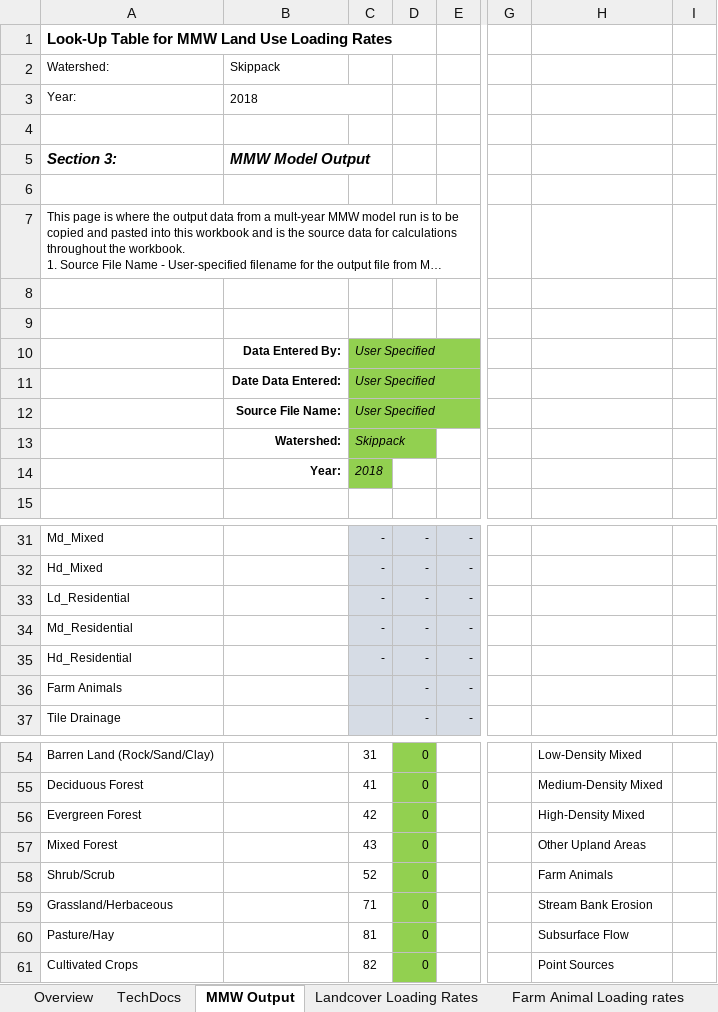
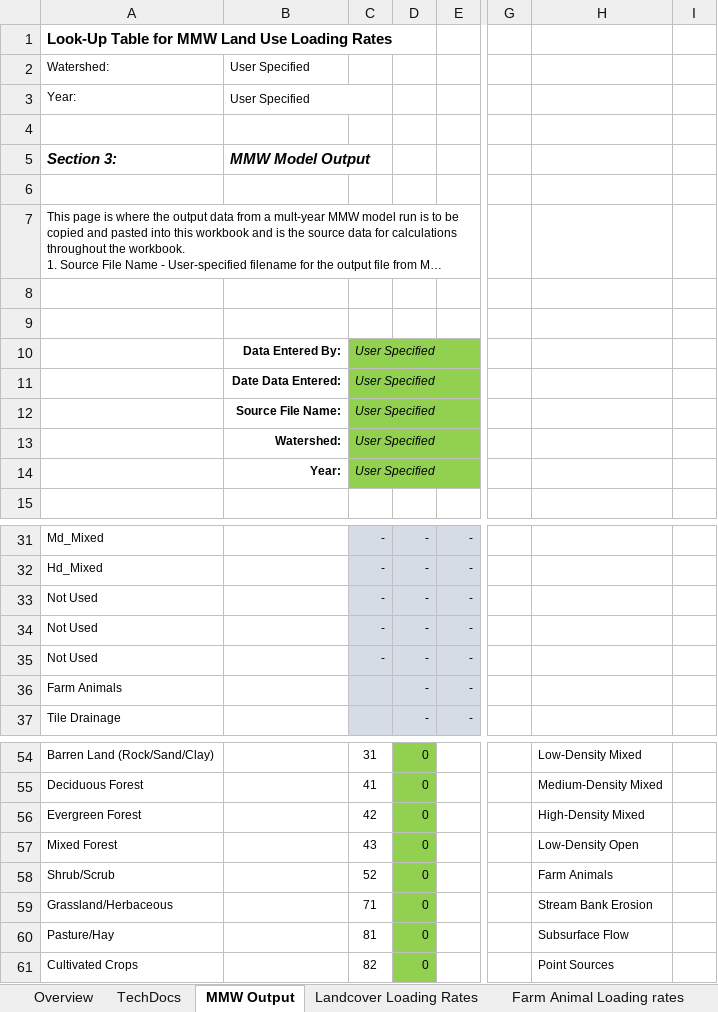
Before and after one commit to WikiWatershed/MMW-BMP-spreadsheet-tool, an Excel workbook: MMW_BMP_Spreadsheet_Tool.xlsx, sheet MMW Output, drawn as a sheet; only a part is shown, gaps mark what is left out; long unchanged cells end in …; values as stored, in another font and other column widths than the file's, no borders; the diff names each change by its address in the sheet, - before the commit and + after, or states it on an @@ line.

```diff
--- a/MMW_BMP_Spreadsheet_Tool.xlsx (sheet MMW Output)
+++ b/MMW_BMP_Spreadsheet_Tool.xlsx (sheet MMW Output)
-B2: Skippack
+B2: User Specified
-B3: 2018
+B3: User Specified
-C13: Skippack
+C13: User Specified
-C14: 2018
+C14: User Specified
-A33: Ld_Residential
+A33: Not Used
-A34: Md_Residential
+A34: Not Used
-A35: Hd_Residential
+A35: Not Used
-H57: Other Upland Areas
+H57: Low-Density Open
```
Also changed, not shown: sheet Stream Bank Loading Rates, sheet Farm Animal Loading rates, sheet Overview, sheet Landcover Loading Rates, formulas that keep their value, charts or pictures.
